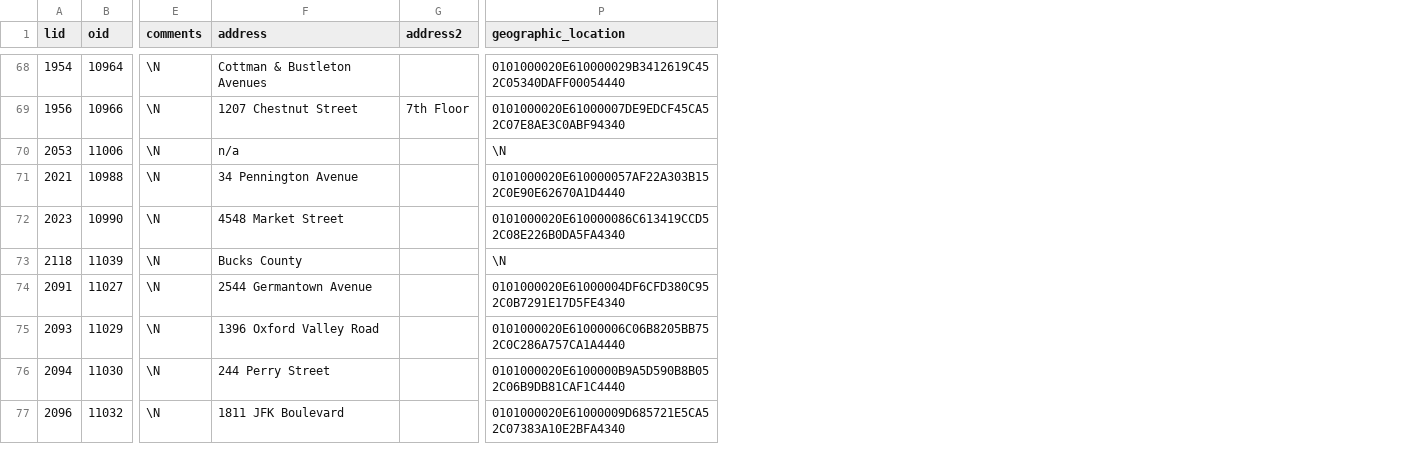
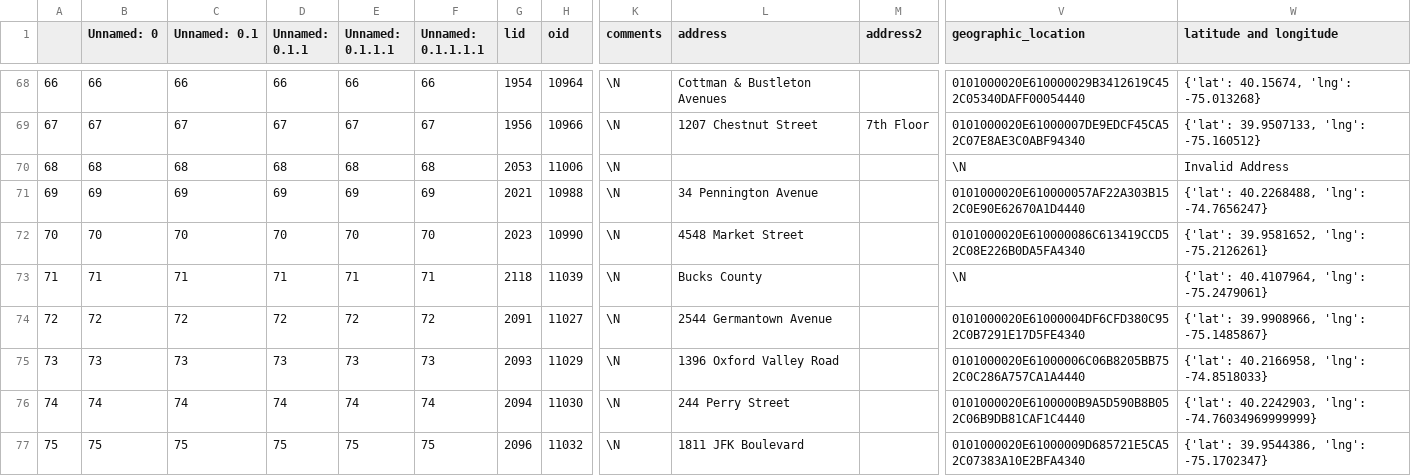
Before and after one commit to HCDigitalScholarship/geotech, a CSV file: pythonscript/littletestdump.csv, drawn as a sheet; only a part is shown, gaps mark what is left out; addresses are those after the commit; the diff covers the shown part only; the diff names each change by its address in the sheet, - before the commit and + after, or states it on an @@ line.

```diff
--- a/pythonscript/littletestdump.csv
+++ b/pythonscript/littletestdump.csv
+column A, rows 68-77: 66 | 67 | 68 | 69 | 70 | 71 | 72 | 73 | 74 | 75
+column B (Unnamed: 0), rows 68-77: 66 | 67 | 68 | 69 | 70 | 71 | 72 | 73 | 74 | 75
+column C (Unnamed: 0.1), rows 68-77: 66 | 67 | 68 | 69 | 70 | 71 | 72 | 73 | 74 | 75
+column D (Unnamed: 0.1.1), rows 68-77: 66 | 67 | 68 | 69 | 70 | 71 | 72 | 73 | 74 | 75
+column E (Unnamed: 0.1.1.1), rows 68-77: 66 | 67 | 68 | 69 | 70 | 71 | 72 | 73 | 74 | 75
+column F (Unnamed: 0.1.1.1.1), rows 68-77: 66 | 67 | 68 | 69 | 70 | 71 | 72 | 73 | 74 | 75
+column W (latitude and longitude), rows 68-77: {'lat': 40.15674, 'lng': -75.013268} | {'lat': 39.9507133, 'lng': -75.160512} | Invalid Address | {'lat': 40.2268488, 'lng': -74.7656247} | {'lat': 39.9581652, 'lng': -75.2126261} | {'lat': 40.4107964, 'lng': -75.2479061} | {'lat': 39.9908966, 'lng': -75.1485867} | {'lat': 40.2166958, 'lng': -74.8518033} | {'lat': 40.2242903, 'lng': -74.76034969999999} | {'lat': 39.9544386, 'lng': -75.1702347}
-L70 (address): n/a
+L70 (address): (empty)
```
Also changed, not shown: 1 removed row and 11 edited cells elsewhere in this file, 5 other files.
